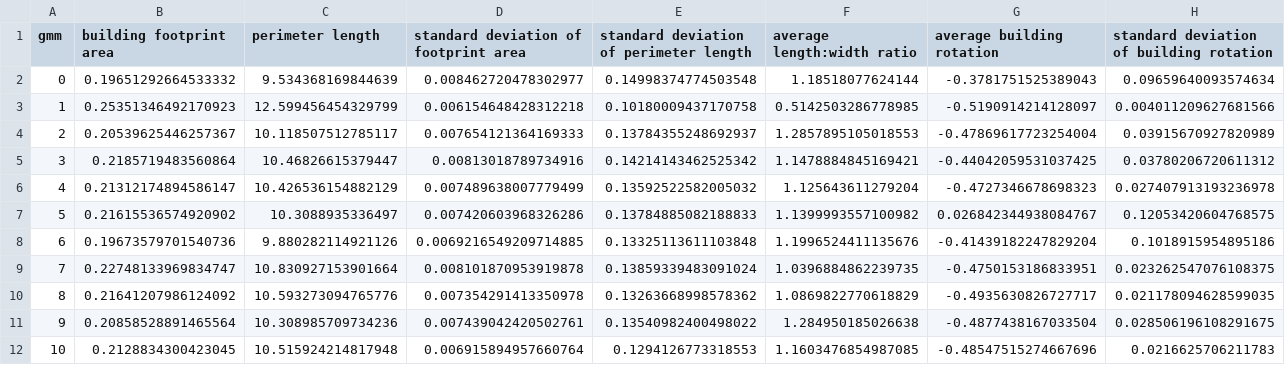
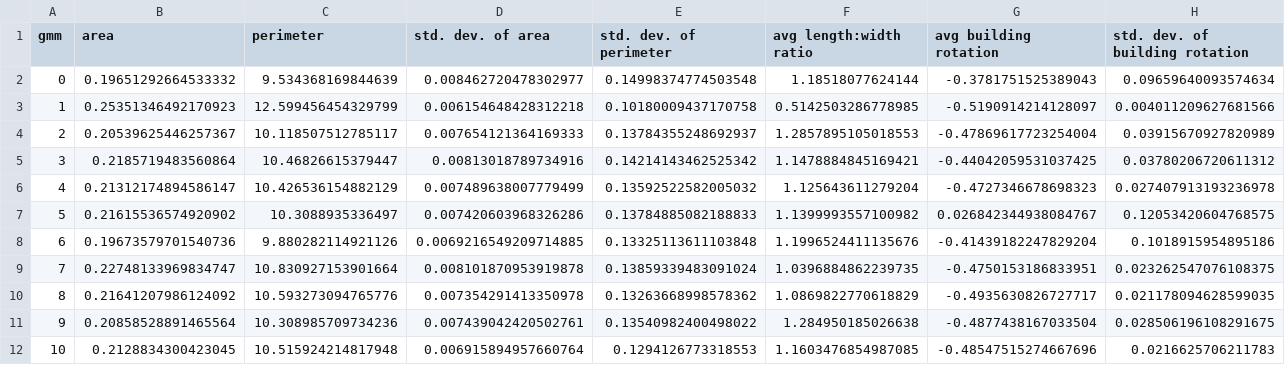
Before and after one commit to lazfishing/manhattan-city-layouts, a CSV file: data/geoCluster.csv, drawn as a sheet.

```diff
--- a/data/geoCluster.csv
+++ b/data/geoCluster.csv
@@ -1,2 +1,2 @@
-gmm,building footprint area,perimeter length,standard deviation of footprint area,standard deviation of perimeter length,average length:width ratio,average building rotation,standard deviation of building rotation
+gmm,area,perimeter,std. dev. of area,std. dev. of perimeter,avg length:width ratio,avg building rotation,std. dev. of building rotation
 0,0.19651292664533332,9.534368169844639,0.008462720478302977,0.14998374774503548,1.18518077624144,-0.3781751525389043,0.09659640093574634
```
Also changed, not shown: data/geoNTA.csv.
